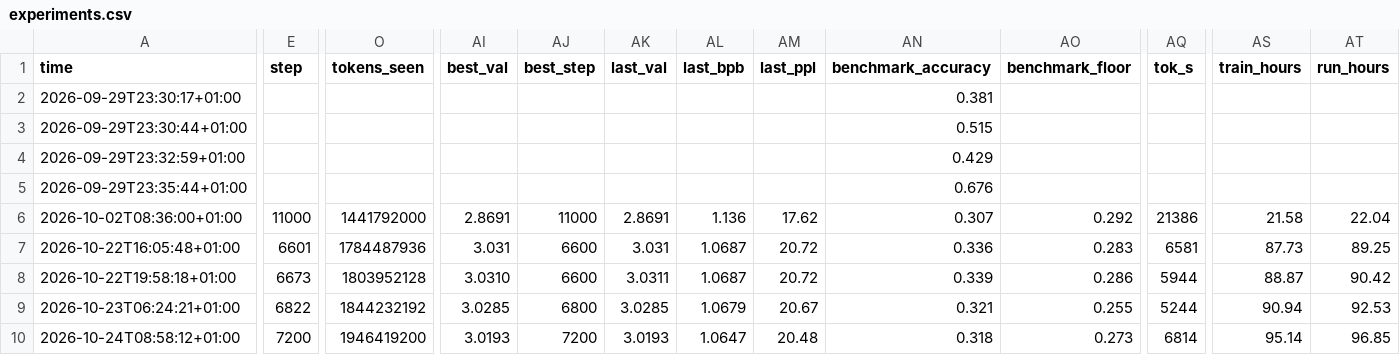
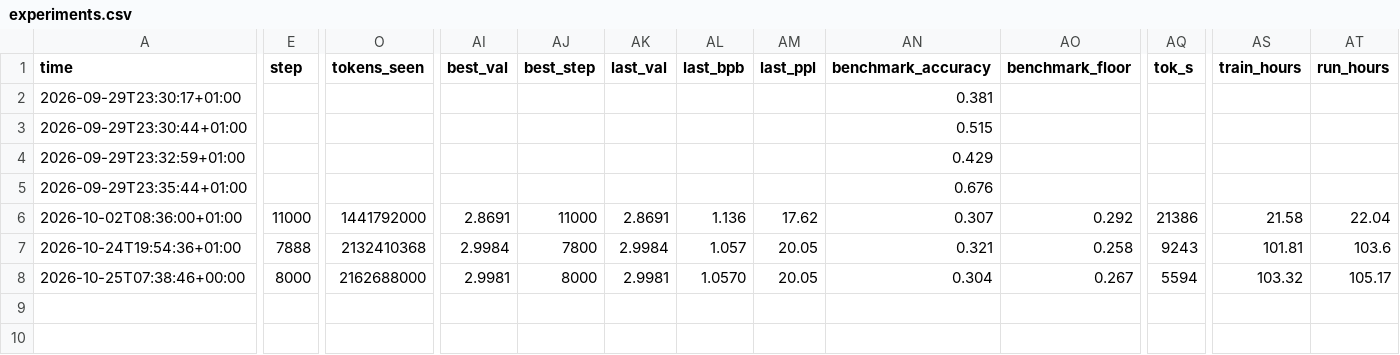
Before and after one commit to AlfredPgen/Local-AI, a CSV file: results/experiments.csv, drawn as a sheet; only a part is shown, gaps mark what is left out; removed rows and columns are numbered as before the commit, all else as after; rows hold the shown columns only; the diff covers the shown part only; the diff names each change by its address in the sheet, - before the commit and + after, or states it on an @@ line.

Commit message:
Experiments: training run tinyGPT_muon interrupted

```diff
--- a/results/experiments.csv
+++ b/results/experiments.csv
-A7 (time): 2026-10-22T16:05:48+01:00
+A7 (time): 2026-10-24T19:54:36+01:00
-E7 (step): 6601
+E7 (step): 7888
-O7 (tokens_seen): 1784487936
+O7 (tokens_seen): 2132410368
-AI7 (best_val): 3.031
+AI7 (best_val): 2.9984
-AJ7 (best_step): 6600
+AJ7 (best_step): 7800
-AK7 (last_val): 3.031
+AK7 (last_val): 2.9984
-AL7 (last_bpb): 1.0687
+AL7 (last_bpb): 1.057
-AM7 (last_ppl): 20.72
+AM7 (last_ppl): 20.05
-AN7 (benchmark_accuracy): 0.336
+AN7 (benchmark_accuracy): 0.321
-AO7 (benchmark_floor): 0.283
+AO7 (benchmark_floor): 0.258
-AQ7 (tok_s): 6581
+AQ7 (tok_s): 9243
-AS7 (train_hours): 87.73
+AS7 (train_hours): 101.81
-AT7 (run_hours): 89.25
+AT7 (run_hours): 103.6
-row 8: 2026-10-22T19:58:18+01:00 | 6673 | 1803952128 | 3.0310 | 6600 | 3.0311 | 1.0687 | 20.72 | 0.339 | 0.286 | 5944 | 88.87 | 90.42
-A8 (time): 2026-10-23T06:24:21+01:00
+A8 (time): 2026-10-25T07:38:46+00:00
-E8 (step): 6822
+E8 (step): 8000
-O8 (tokens_seen): 1844232192
+O8 (tokens_seen): 2162688000
-AI8 (best_val): 3.0285
+AI8 (best_val): 2.9981
-AJ8 (best_step): 6800
+AJ8 (best_step): 8000
-AK8 (last_val): 3.0285
+AK8 (last_val): 2.9981
-AL8 (last_bpb): 1.0679
+AL8 (last_bpb): 1.0570
-AM8 (last_ppl): 20.67
+AM8 (last_ppl): 20.05
-AN8 (benchmark_accuracy): 0.321
+AN8 (benchmark_accuracy): 0.304
-AO8 (benchmark_floor): 0.255
+AO8 (benchmark_floor): 0.267
-AQ8 (tok_s): 5244
+AQ8 (tok_s): 5594
-AS8 (train_hours): 90.94
+AS8 (train_hours): 103.32
-AT8 (run_hours): 92.53
+AT8 (run_hours): 105.17
-row 10: 2026-10-24T08:58:12+01:00 | 7200 | 1946419200 | 3.0193 | 7200 | 3.0193 | 1.0647 | 20.48 | 0.318 | 0.273 | 6814 | 95.14 | 96.85
```
Also changed, not shown: 6 edited cells elsewhere in this file.
